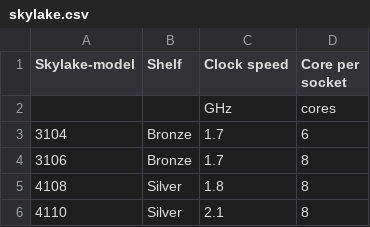
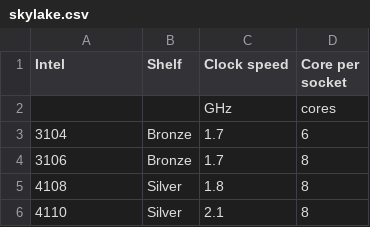
Before and after one commit to WarotAsawa/MaBotTest, a CSV file: kb/skylake.csv, drawn as a sheet; only a part is shown.

```diff
--- a/kb/skylake.csv
+++ b/kb/skylake.csv
@@ -1,2 +1,2 @@
-Skylake-model,Shelf,Clock speed,Core per socket
+Intel ,Shelf,Clock speed,Core per socket
  , ,GHz,cores
```
Also changed, not shown: kb/broadwell.csv, 1 other file.
